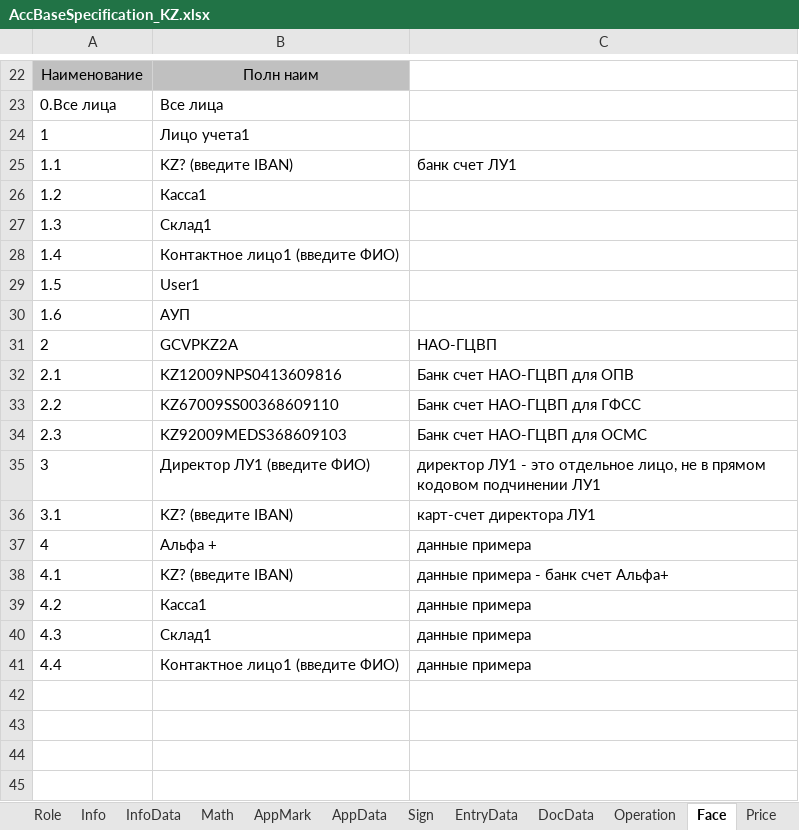
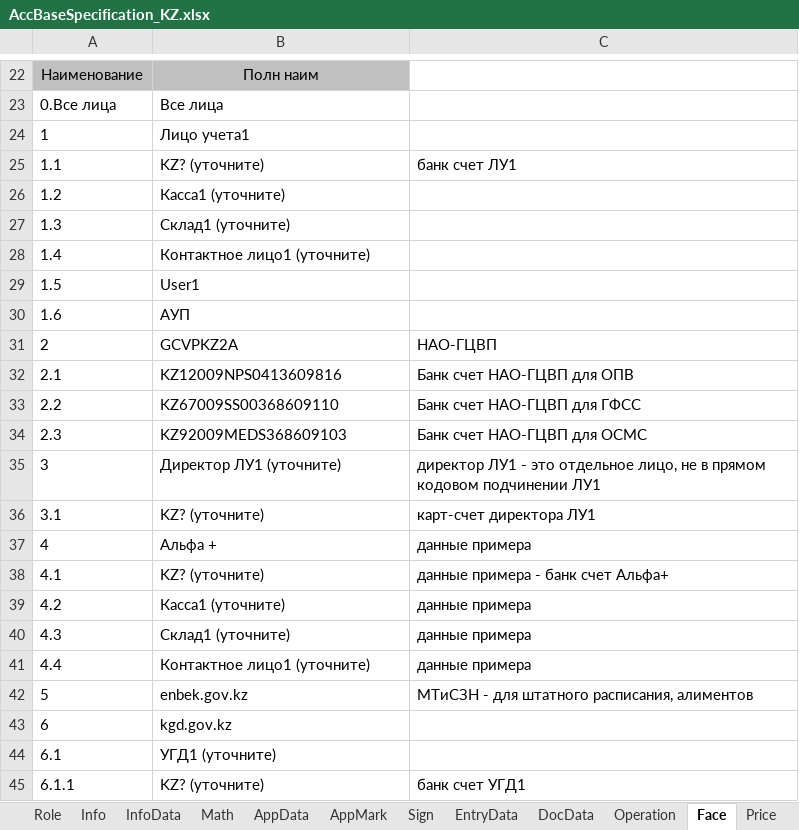
Before and after one commit to KursakovSA/AccBase, an Excel workbook: AccBaseSpecification_KZ.xlsx, sheet Face, drawn as a sheet; only a part is shown, gaps mark what is left out; values as stored, in another font and other column widths than the file's, no borders; the diff names each change by its address in the sheet, - before the commit and + after, or states it on an @@ line.

```diff
--- a/AccBaseSpecification_KZ.xlsx (sheet Face)
+++ b/AccBaseSpecification_KZ.xlsx (sheet Face)
@@ sheet tab order changed: Role | Info | InfoData | Math | AppData | AppMark | Sign | EntryData | DocData | Operation | Face | Price @@
-B25: KZ? (введите IBAN)
+B25: KZ? (уточните)
-B26: Касса1
+B26: Касса1 (уточните)
-B27: Склад1
+B27: Склад1 (уточните)
-B28: Контактное лицо1 (введите ФИО)
+B28: Контактное лицо1 (уточните)
-B35: Директор ЛУ1 (введите ФИО)
+B35: Директор ЛУ1 (уточните)
-B36: KZ? (введите IBAN)
+B36: KZ? (уточните)
-B38: KZ? (введите IBAN)
+B38: KZ? (уточните)
-B39: Касса1
+B39: Касса1 (уточните)
-B40: Склад1
+B40: Склад1 (уточните)
-B41: Контактное лицо1 (введите ФИО)
+B41: Контактное лицо1 (уточните)
+row 42: 5 | enbek.gov.kz | МТиСЗН - для штатного расписания, алиментов
+row 43: 6 | kgd.gov.kz
+row 44: 6.1 | УГД1 (уточните)
+row 45: 6.1.1 | KZ? (уточните) | банк счет УГД1
```
Also changed, not shown: sheet InfoData, sheet EntryData, sheet Operation, sheet DocData, sheet Info, sheet Role, 13 more sheets.
